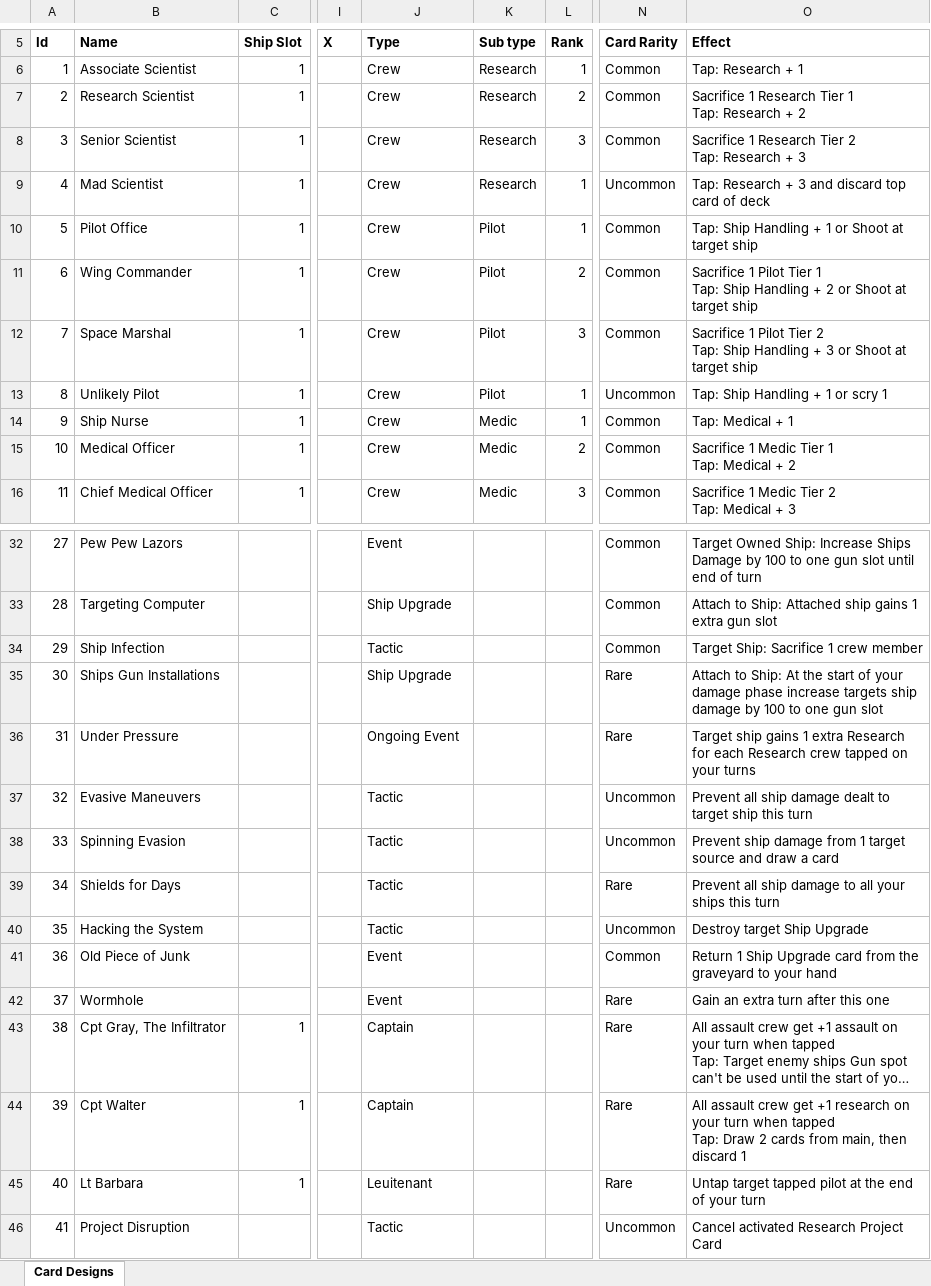
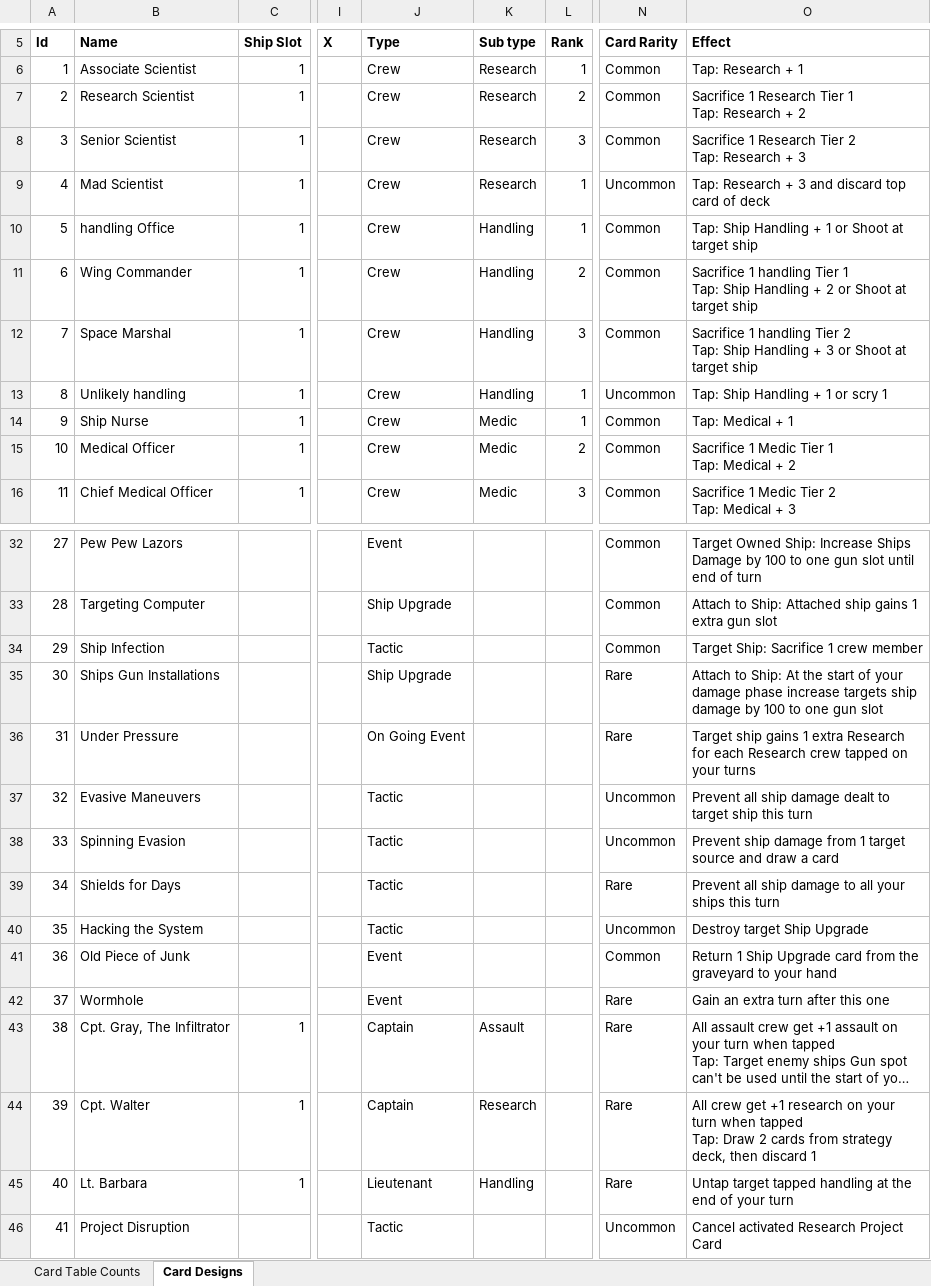
Before and after one commit to djnbud/MultiplayerGame, an Excel workbook: ShipCardsDesigns.xlsx, sheet Card Designs, drawn as a sheet; only a part is shown, gaps mark what is left out; long unchanged cells end in …; values as stored, in another font and other column widths than the file's, no borders; ↵ is a line break in a cell; the diff covers the shown part only; the diff names each change by its address in the sheet, - before the commit and + after, or states it on an @@ line.

Commit message:
Added pivot tables to keep track of card count and reached 100 card designs.Need to add more higher costing cards since a lot of cards allow crew members to increase their output

```diff
--- a/ShipCardsDesigns.xlsx (sheet Card Designs)
+++ b/ShipCardsDesigns.xlsx (sheet Card Designs)
+sheet tab: Card Table Counts
-B10 (Name): Pilot Office
+B10 (Name): handling Office
-K10:K13 (Sub type): Pilot
+K10:K13 (Sub type): Handling
-O11 (Effect): Sacrifice 1 Pilot Tier 1…
+O11 (Effect): Sacrifice 1 handling Tier 1…
-O12 (Effect): Sacrifice 1 Pilot Tier 2…
+O12 (Effect): Sacrifice 1 handling Tier 2…
-B13 (Name): Unlikely Pilot
+B13 (Name): Unlikely handling
-J36 (Type): Ongoing Event
+J36 (Type): On Going Event
-B43 (Name): Cpt Gray, The Infiltrator
+B43 (Name): Cpt. Gray, The Infiltrator
-K43 (Sub type): (empty)
+K43 (Sub type): Assault
-B44 (Name): Cpt Walter
+B44 (Name): Cpt. Walter
-K44 (Sub type): (empty)
+K44 (Sub type): Research
-O44 (Effect): All assault crew get +1 research on your turn when tapped ↵ Tap: Draw 2 cards from main, then discard…
+O44 (Effect): All crew get +1 research on your turn when tapped ↵ Tap: Draw 2 cards from strategy deck, then discard…
-B45 (Name): Lt Barbara
+B45 (Name): Lt. Barbara
-J45 (Type): Leuitenant
+J45 (Type): Lieutenant
-K45 (Sub type): (empty)
+K45 (Sub type): Handling
-O45 (Effect): …target tapped pilot at the…
+O45 (Effect): …target tapped handling at the…
```
Also changed, not shown: 25 added rows and 26 edited cells elsewhere in this sheet, ShipCardGameCalcs.xlsx.
